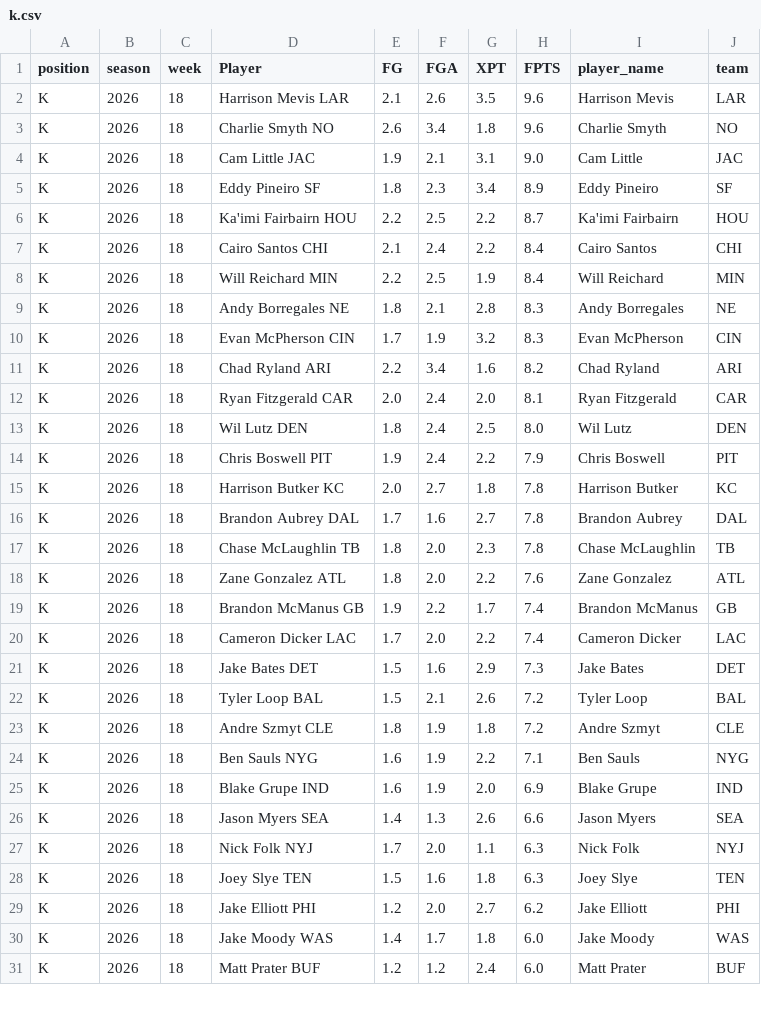
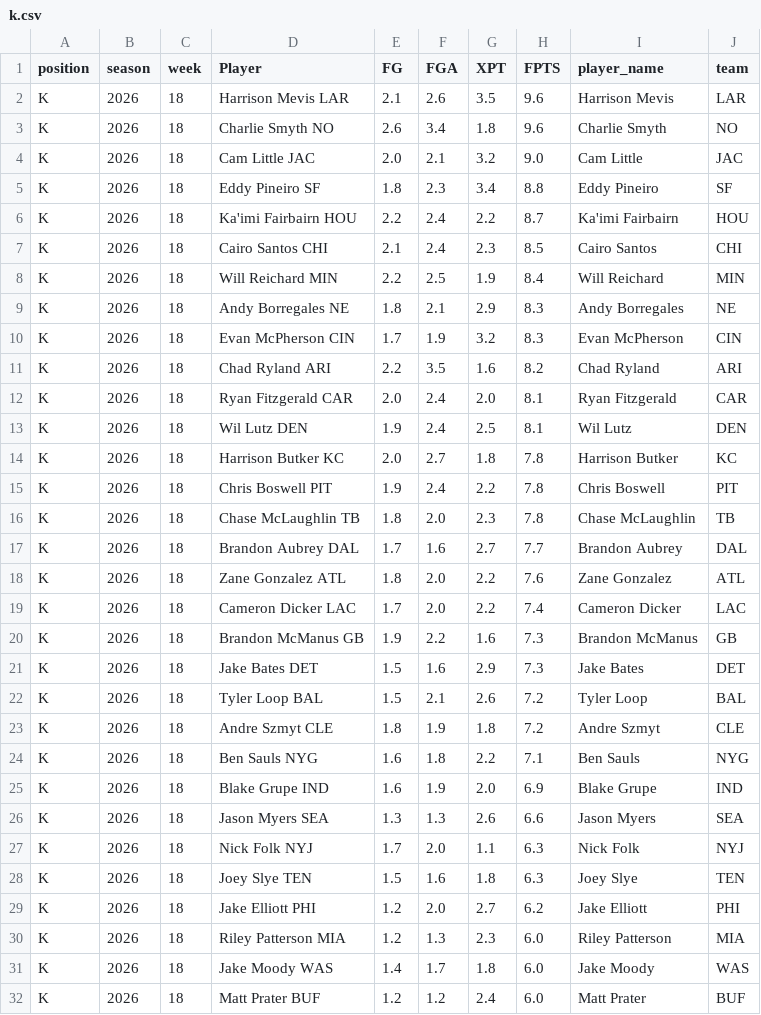
Before and after one commit to KoBeWa/fantasypros-projections, a CSV file: data/2026/week_current/k.csv, drawn as a sheet; only a part is shown; removed rows and columns are numbered as before the commit, all else as after; the diff names each change by its address in the sheet, - before the commit and + after, or states it on an @@ line.

```diff
--- a/data/2026/week_current/k.csv
+++ b/data/2026/week_current/k.csv
-E4 (FG): 1.9
+E4 (FG): 2.0
-G4 (XPT): 3.1
+G4 (XPT): 3.2
-H5 (FPTS): 8.9
+H5 (FPTS): 8.8
-F6 (FGA): 2.5
+F6 (FGA): 2.4
-G7 (XPT): 2.2
+G7 (XPT): 2.3
-H7 (FPTS): 8.4
+H7 (FPTS): 8.5
-G9 (XPT): 2.8
+G9 (XPT): 2.9
-F11 (FGA): 3.4
+F11 (FGA): 3.5
-E13 (FG): 1.8
+E13 (FG): 1.9
-H13 (FPTS): 8.0
+H13 (FPTS): 8.1
-row 14: K | 2026 | 18 | Chris Boswell PIT | 1.9 | 2.4 | 2.2 | 7.9 | Chris Boswell | PIT
-D15 (Player): Brandon Aubrey DAL
+D15 (Player): Chris Boswell PIT
-E15 (FG): 1.7
+E15 (FG): 1.9
-F15 (FGA): 1.6
+F15 (FGA): 2.4
-G15 (XPT): 2.7
+G15 (XPT): 2.2
-I15 (player_name): Brandon Aubrey
+I15 (player_name): Chris Boswell
-J15 (team): DAL
+J15 (team): PIT
+row 17: K | 2026 | 18 | Brandon Aubrey DAL | 1.7 | 1.6 | 2.7 | 7.7 | Brandon Aubrey | DAL
-row 19: K | 2026 | 18 | Brandon McManus GB | 1.9 | 2.2 | 1.7 | 7.4 | Brandon McManus | GB
+row 20: K | 2026 | 18 | Brandon McManus GB | 1.9 | 2.2 | 1.6 | 7.3 | Brandon McManus | GB
-F24 (FGA): 1.9
+F24 (FGA): 1.8
-E26 (FG): 1.4
+E26 (FG): 1.3
@@ row 32 moved to row 30: K @@
```
Also changed, not shown: data/2026/week_current/dst.csv, data/2026/week_current/qb.csv, 3 other files.
